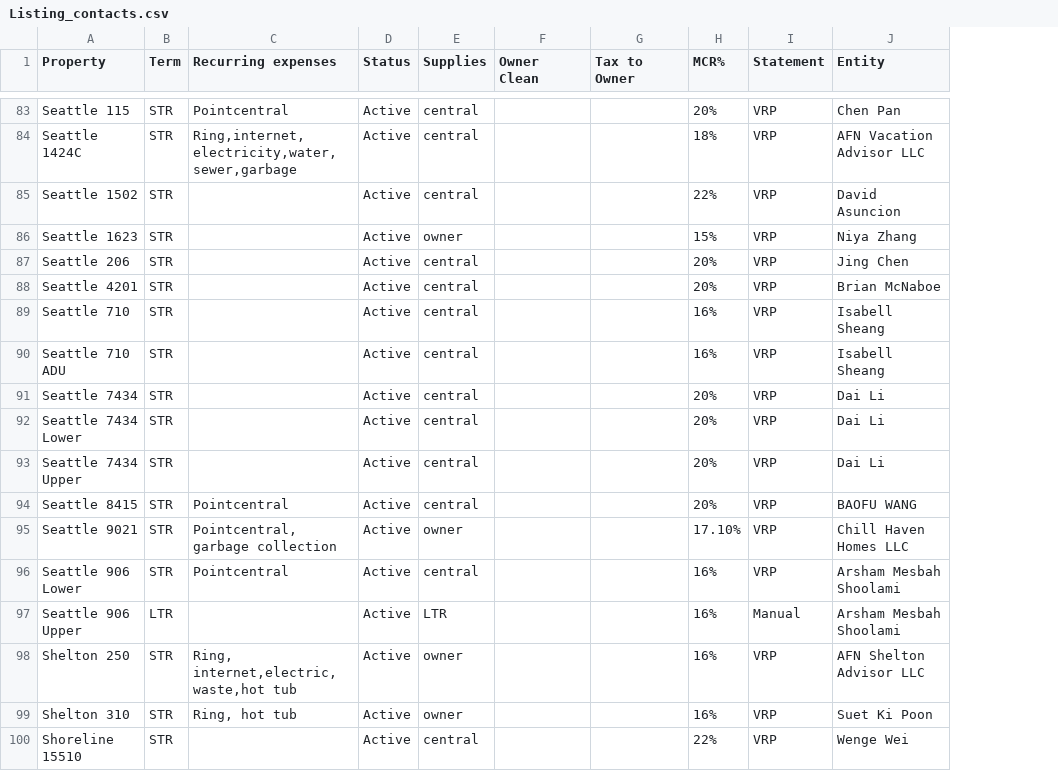
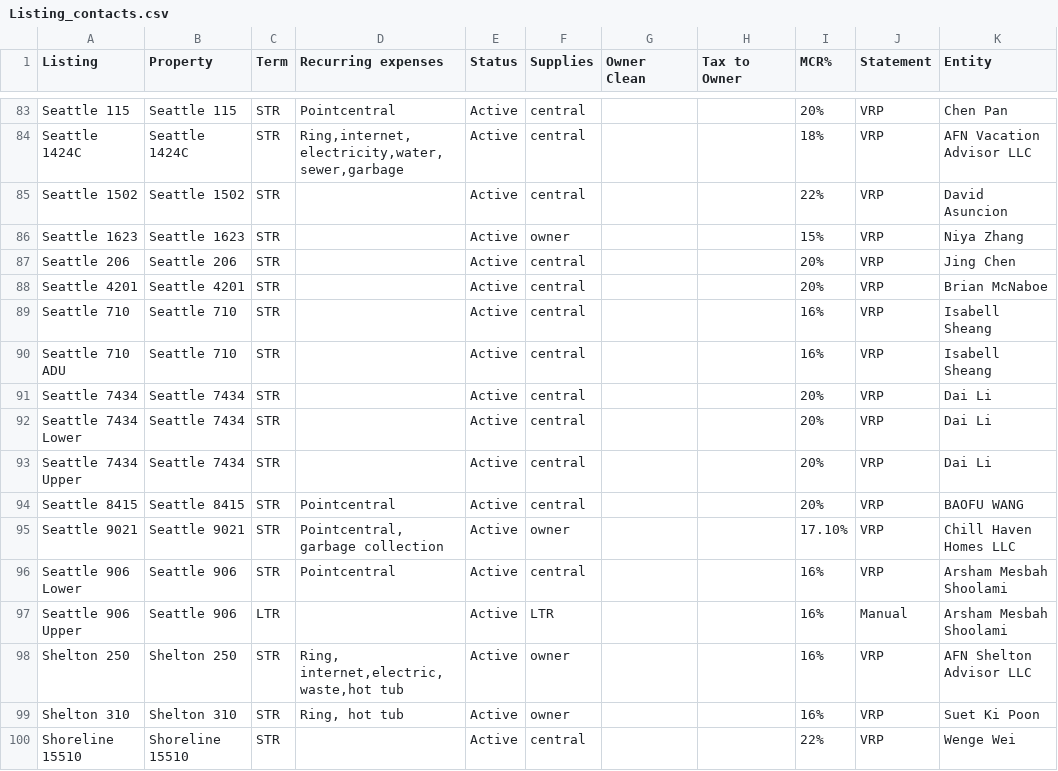
Before and after one commit to ylin2016/ValtaWork, a CSV file: Claude_projects/Owner_statement_whole/config/Listing_contacts.csv, drawn as a sheet; only a part is shown, gaps mark what is left out; addresses are those after the commit; the diff covers the shown part only; the diff names each change by its address in the sheet, - before the commit and + after, or states it on an @@ line.

```diff
--- a/Claude_projects/Owner_statement_whole/config/Listing_contacts.csv
+++ b/Claude_projects/Owner_statement_whole/config/Listing_contacts.csv
+column A (Listing), rows 83-100: Seattle 115 | Seattle 1424C | Seattle 1502 | Seattle 1623 | Seattle 206 | Seattle 4201 | Seattle 710 | Seattle 710 ADU | Seattle 7434 | Seattle 7434 Lower | Seattle 7434 Upper | Seattle 8415 | Seattle 9021 | Seattle 906 Lower | Seattle 906 Upper | Shelton 250 | Shelton 310 | Shoreline 15510
-B90 (Property): Seattle 710 ADU
+B90 (Property): Seattle 710
-B92 (Property): Seattle 7434 Lower
+B92 (Property): Seattle 7434
-B93 (Property): Seattle 7434 Upper
+B93 (Property): Seattle 7434
-B96 (Property): Seattle 906 Lower
+B96 (Property): Seattle 906
-B97 (Property): Seattle 906 Upper
+B97 (Property): Seattle 906
```
Also changed, not shown: 3 added rows, 2 removed rows and 54 edited cells elsewhere in this file, Claude_projects/Owner_statement_whole/deploy/config/Listing_contacts.csv, 3 other files.
